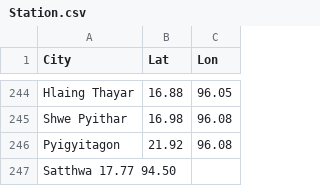
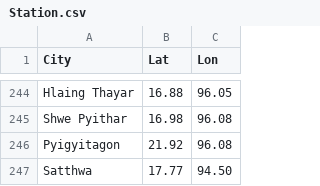
Before and after one commit to DMHweather/DMHweather, a CSV file: Station.csv, drawn as a sheet; only a part is shown, gaps mark what is left out.

Commit message:
Update Station.csv

```diff
--- a/Station.csv
+++ b/Station.csv
@@ -246,2 +246,2 @@ Shwe Pyithar,16.98,96.08
 Pyigyitagon,21.92,96.08
-Satthwa	17.77	94.50
+Satthwa,17.77,94.50
```
